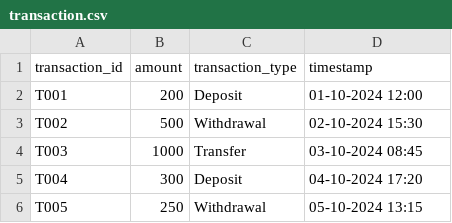
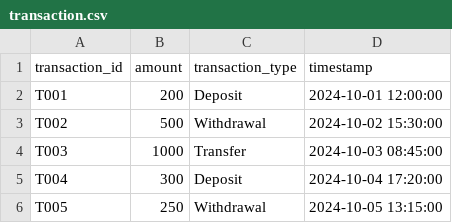
Before and after one commit to Muzain187/customer360-neo4j, a CSV file: transaction.csv, drawn as a sheet.

Commit message:
Update transaction.csv

```diff
--- a/transaction.csv
+++ b/transaction.csv
@@ -1,6 +1,6 @@
 transaction_id,amount,transaction_type,timestamp
-T001,200,Deposit,01-10-2024 12:00
-T002,500,Withdrawal,02-10-2024 15:30
-T003,1000,Transfer,03-10-2024 08:45
-T004,300,Deposit,04-10-2024 17:20
-T005,250,Withdrawal,05-10-2024 13:15
+T001,200,Deposit,2024-10-01 12:00:00
+T002,500,Withdrawal,2024-10-02 15:30:00
+T003,1000,Transfer,2024-10-03 08:45:00
+T004,300,Deposit,2024-10-04 17:20:00
+T005,250,Withdrawal,2024-10-05 13:15:00
```
